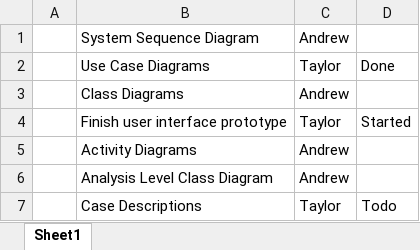
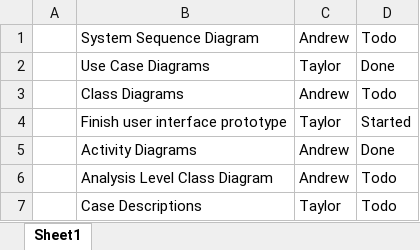
Before and after one commit to TaylorWatson/ShiftsTipTracker, an Excel workbook: todos.xlsx, sheet Sheet1, drawn as a sheet; values as stored, in another font and other column widths than the file's, no borders; the diff names each change by its address in the sheet, - before the commit and + after, or states it on an @@ line.

Commit message:
Updated excel file

```diff
--- a/todos.xlsx (sheet Sheet1)
+++ b/todos.xlsx (sheet Sheet1)
-D1: (empty)
+D1: Todo
-D3: (empty)
+D3: Todo
-D5: (empty)
+D5: Done
-D6: (empty)
+D6: Todo
```
